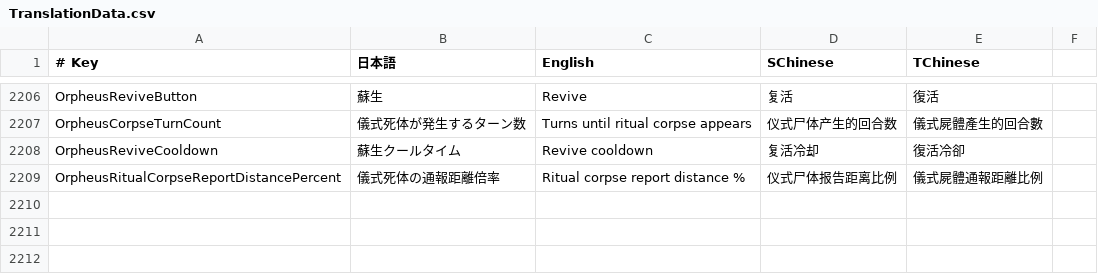
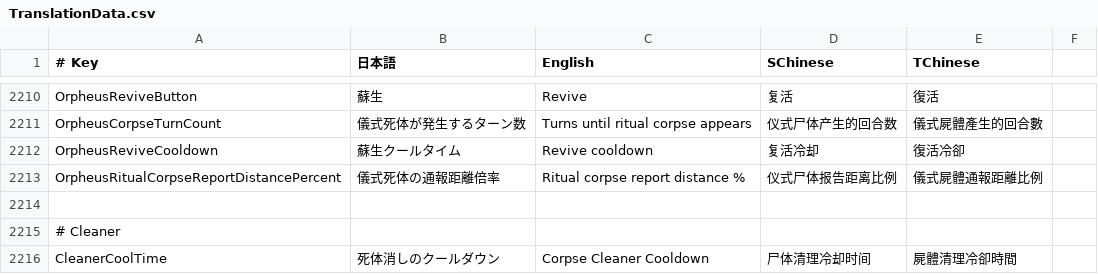
Before and after one commit to Aisu7/SuperNewRoles, a CSV file: SuperNewRoles/Resources/TranslationData.csv, drawn as a sheet; only a part is shown, gaps mark what is left out; the diff covers the shown part only; the diff names each change by its address in the sheet, - before the commit and + after, or states it on an @@ line.

Commit message:
Add Cleaner and MadCleaner roles with descriptions
Added Cleaner and MadCleaner roles with descriptions and abilities. Updated related cooldown and button texts for corpse cleaning.

```diff
--- a/SuperNewRoles/Resources/TranslationData.csv
+++ b/SuperNewRoles/Resources/TranslationData.csv
+row 2214: (empty)
+row 2215: # Cleaner
+row 2216: CleanerCoolTime | 死体消しのクールダウン | Corpse Cleaner Cooldown | 尸体清理冷却时间 | 屍體清理冷卻時間
```
Also changed, not shown: 6 added rows elsewhere in this file.
